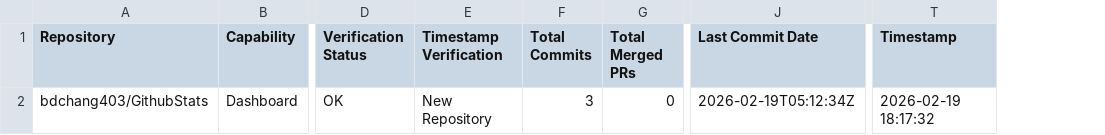
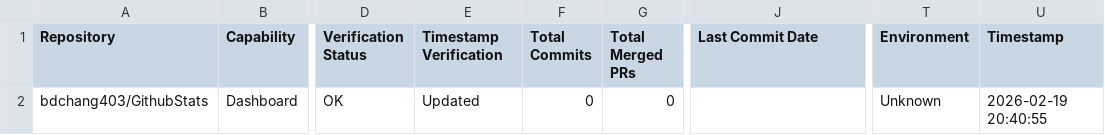
Before and after one commit to bdchang403/GithubStats, a CSV file: github_stats_output.csv, drawn as a sheet; only a part is shown, gaps mark what is left out; addresses are those after the commit; the diff names each change by its address in the sheet, - before the commit and + after, or states it on an @@ line.

```diff
--- a/github_stats_output.csv
+++ b/github_stats_output.csv
+column T (Environment), row 2: Unknown
-E2 (Timestamp Verification): New Repository
+E2 (Timestamp Verification): Updated
-F2 (Total Commits): 3
+F2 (Total Commits): 0
-J2 (Last Commit Date): 2026-02-19T05:12:34Z
+J2 (Last Commit Date): (empty)
-U2 (Timestamp): 2026-02-19 18:17:32
+U2 (Timestamp): 2026-02-19 20:40:55
```
Also changed, not shown: github_stats_history.csv, 1 other file.
